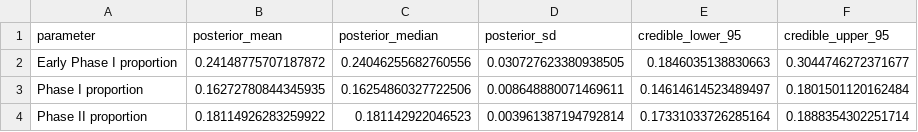
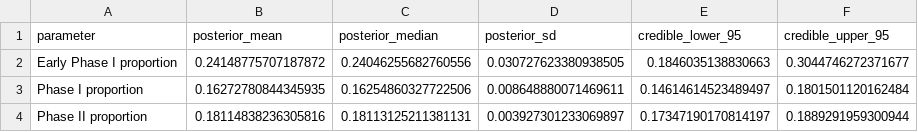
Before and after one commit to nathoogroup/ejabclinicaltrials, a CSV file: analysis/early_phase/outputs/posterior_summary.csv, drawn as a sheet.

```diff
--- a/analysis/early_phase/outputs/posterior_summary.csv
+++ b/analysis/early_phase/outputs/posterior_summary.csv
@@ -3,2 +3,2 @@ Early Phase I proportion,0.24148775707187872,0.24046255682760556,0.0307276233809
 Phase I proportion,0.16272780844345935,0.16254860327722506,0.008648880071469611,0.14614614523489497,0.1801501120162484
-Phase II proportion,0.18114926283259922,0.181142922046523,0.003961387194792814,0.17331033726285164,0.1888354302251714
+Phase II proportion,0.18114838236305816,0.18113125211381131,0.003927301233069897,0.17347190170814197,0.1889291959300944
```
Also changed, not shown: analysis/early_phase/outputs/early_phase_application_summary.csv, analysis/early_phase/outputs/early_phase_contradiction_posterior_draws.csv, 17 other files.
